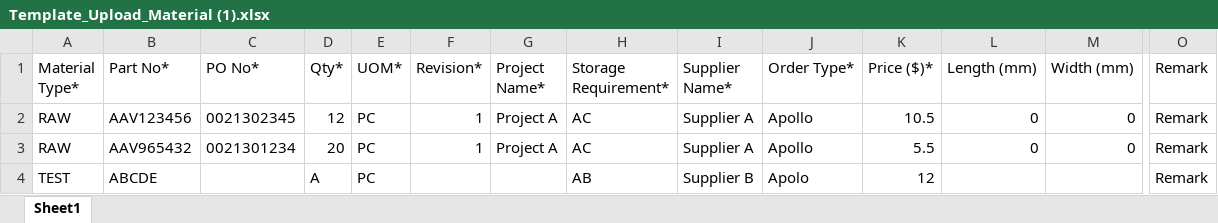
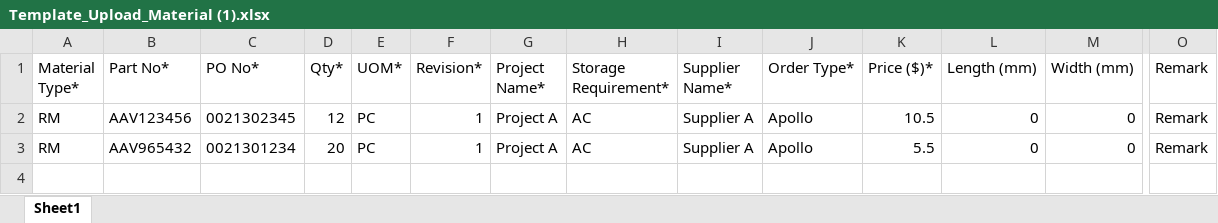
Before and after one commit to AuliaSabrina02/MATERIAL-NON-SYSTEM, an Excel workbook: SEMB_ERP/wwwroot/Upload/Template_Upload_Material (1).xlsx, sheet Sheet1, drawn as a sheet; only a part is shown, gaps mark what is left out; values as stored, in another font and other column widths than the file's, no borders; rows hold the shown columns only; the diff names each change by its address in the sheet, - before the commit and + after, or states it on an @@ line.

Commit message:
Update Type Data

```diff
--- a/SEMB_ERP/wwwroot/Upload/Template_Upload_Material (1).xlsx (sheet Sheet1)
+++ b/SEMB_ERP/wwwroot/Upload/Template_Upload_Material (1).xlsx (sheet Sheet1)
-A2:A3 (Material Type*): RAW
+A2:A3 (Material Type*): RM
-row 4: TEST | ABCDE |  | A | PC |  |  | AB | Supplier B | Apolo | 12 |  |  | Remark
```
Also changed, not shown: SEMB_ERP/wwwroot/template/Template_Upload_Material.xlsx, 6 other files.
